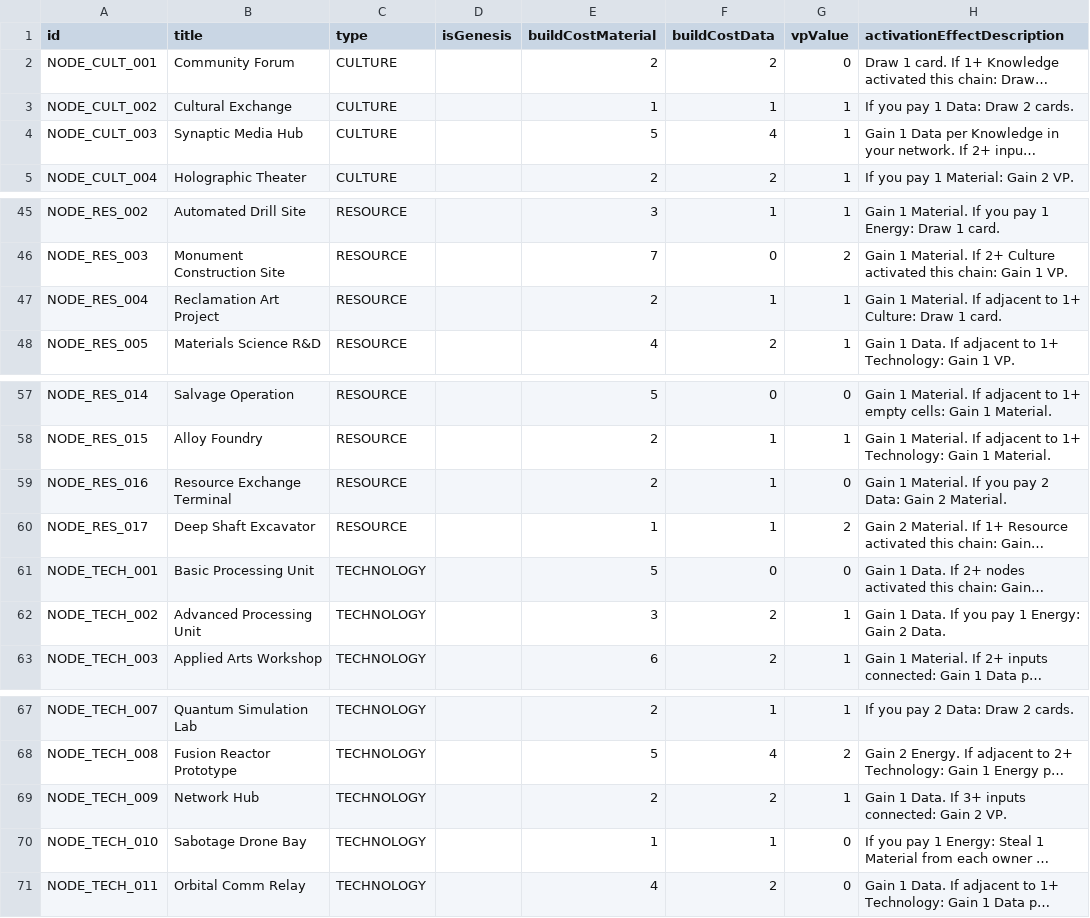
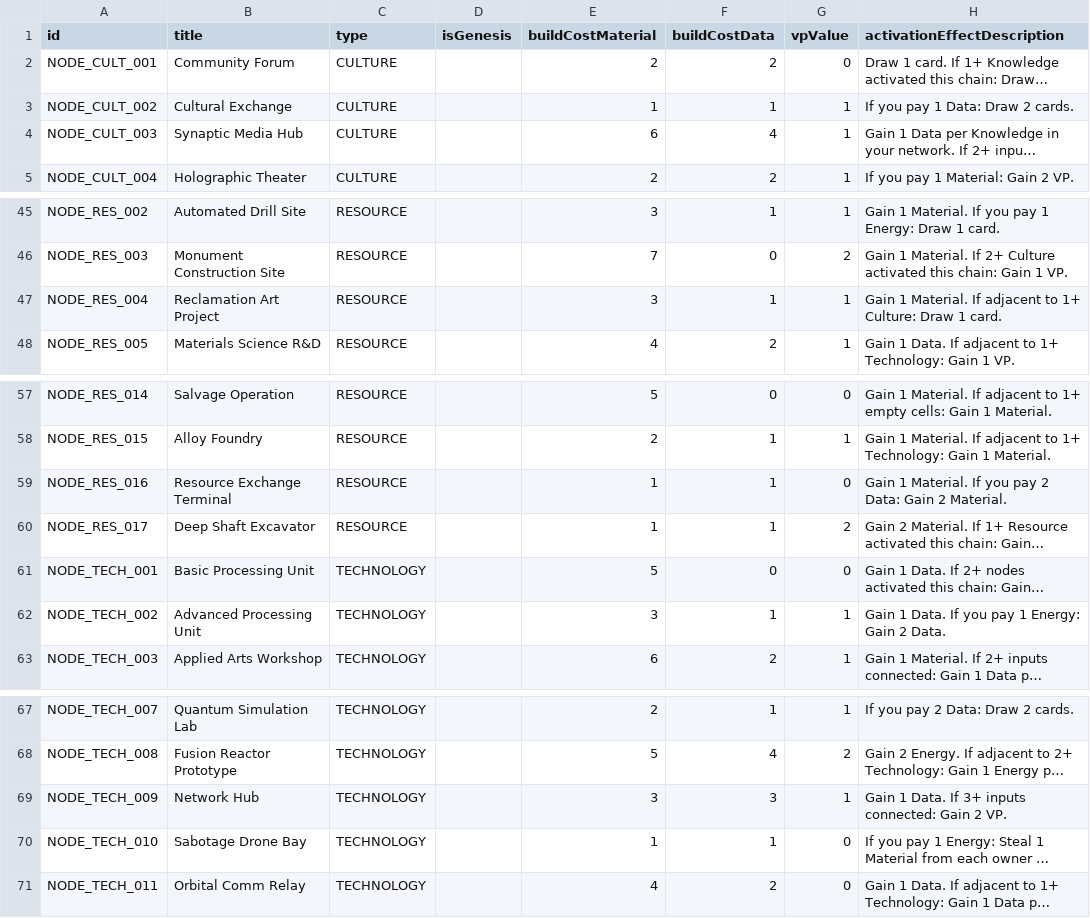
Before and after one commit to kryptx/nexus-cg, a CSV file: card_definitions.csv, drawn as a sheet; only a part is shown, gaps mark what is left out; long unchanged cells end in …; the diff covers the shown part only; the diff names each change by its address in the sheet, - before the commit and + after, or states it on an @@ line.

Commit message:
Reduce cost impact of convergence effects

```diff
--- a/card_definitions.csv
+++ b/card_definitions.csv
-E4 (buildCostMaterial): 5
+E4 (buildCostMaterial): 6
-E47 (buildCostMaterial): 2
+E47 (buildCostMaterial): 3
-E59 (buildCostMaterial): 2
+E59 (buildCostMaterial): 1
-F62 (buildCostData): 2
+F62 (buildCostData): 1
-E69 (buildCostMaterial): 2
+E69 (buildCostMaterial): 3
-F69 (buildCostData): 2
+F69 (buildCostData): 3
```
Also changed, not shown: 14 edited cells elsewhere in this file, 1 other file.
